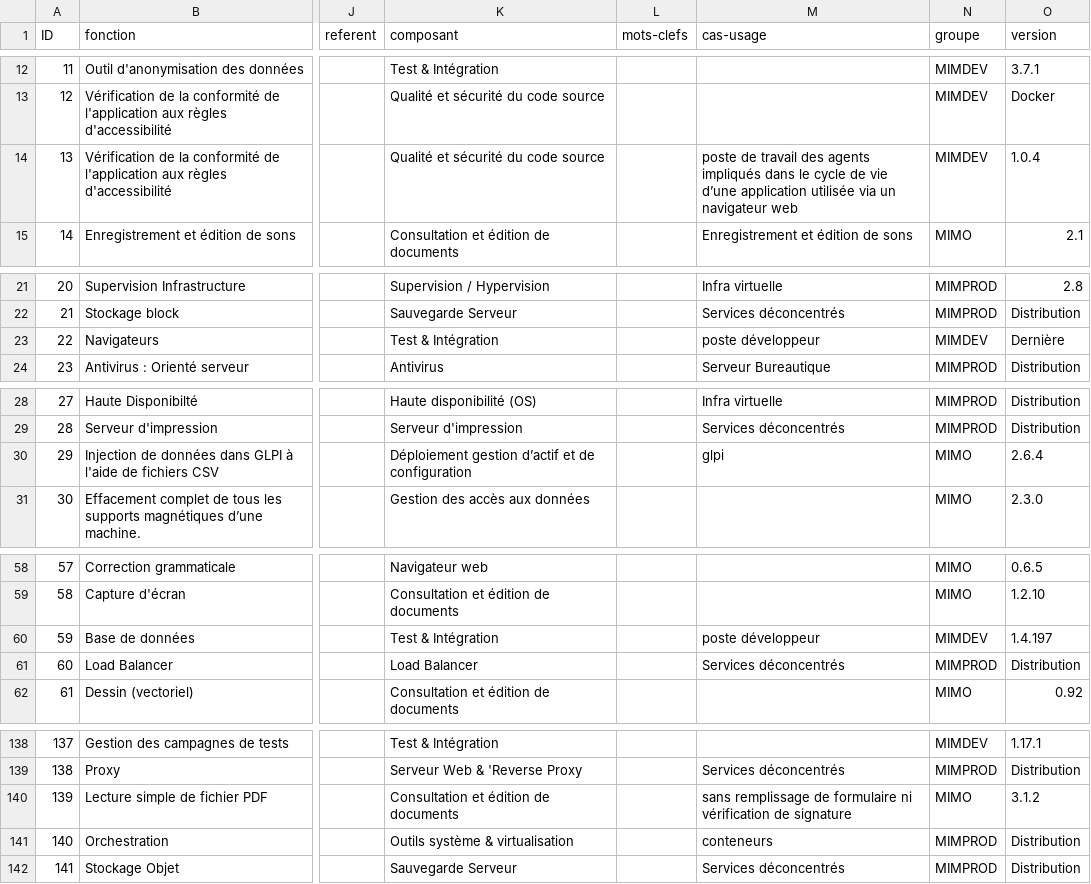
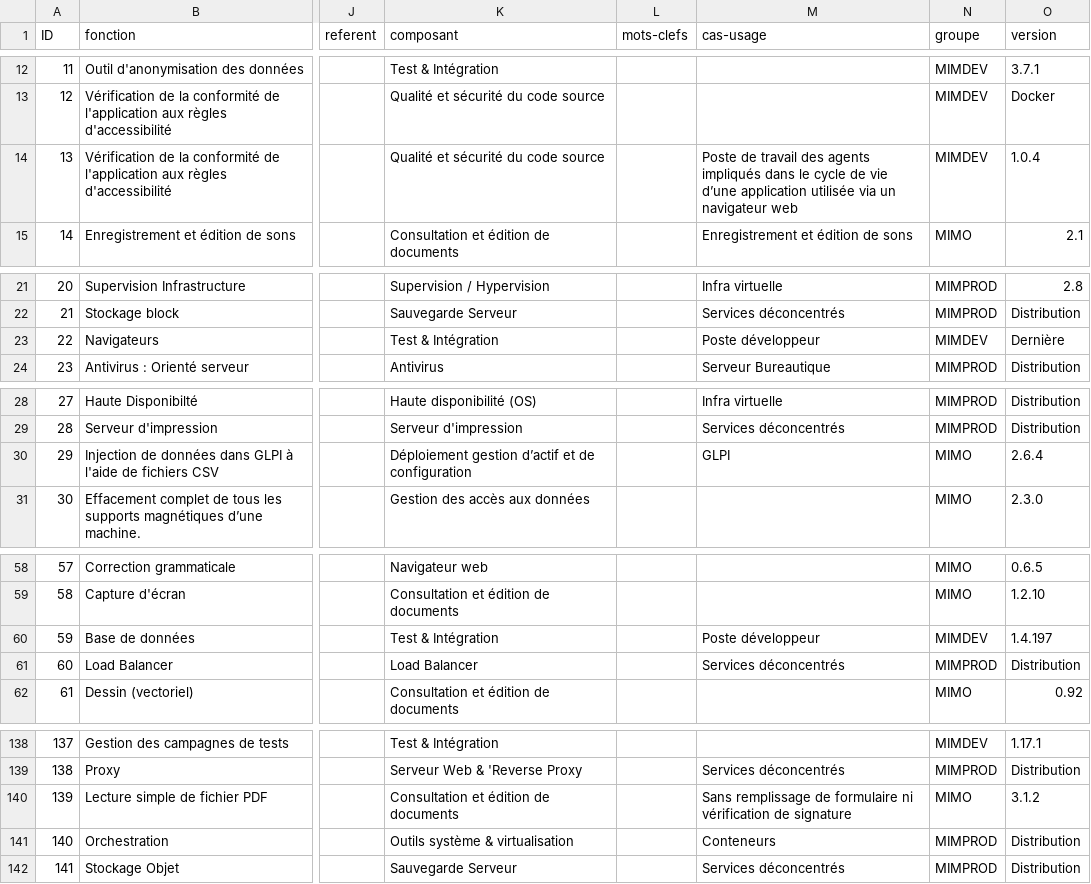
Before and after one commit to dzc34/sill, a CSV file: 2020/sill-2020.csv, drawn as a sheet; only a part is shown, gaps mark what is left out; the diff covers the shown part only; the diff names each change by its address in the sheet, - before the commit and + after, or states it on an @@ line.

Commit message:
Correction de mise en forme

```diff
--- a/2020/sill-2020.csv
+++ b/2020/sill-2020.csv
-M14 (cas-usage): poste de travail…
+M14 (cas-usage): Poste de travail…
-M23 (cas-usage): poste développeur
+M23 (cas-usage): Poste développeur
-M30 (cas-usage): glpi
+M30 (cas-usage): GLPI
-M60 (cas-usage): poste développeur
+M60 (cas-usage): Poste développeur
-M140 (cas-usage): sans remplissage de…
+M140 (cas-usage): Sans remplissage de…
-M141 (cas-usage): conteneurs
+M141 (cas-usage): Conteneurs
```
Also changed, not shown: 3 edited cells elsewhere in this file.
